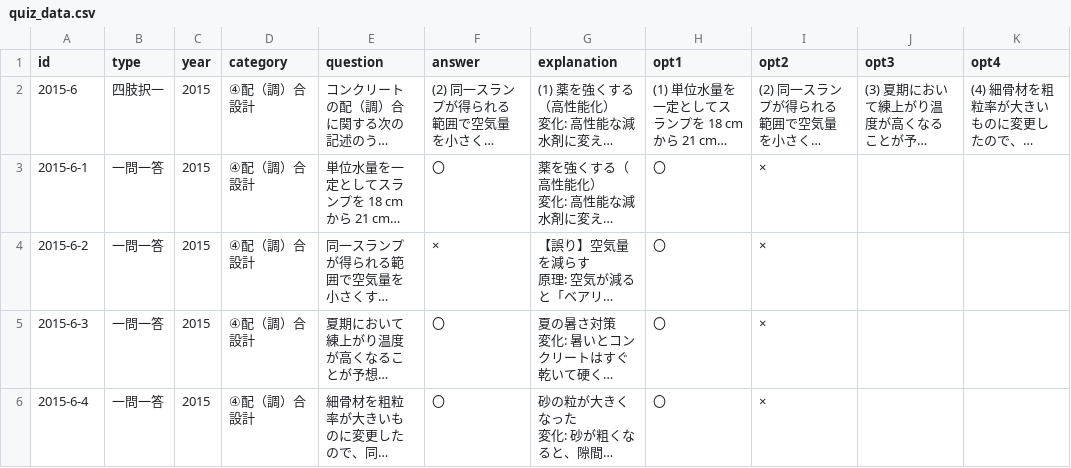
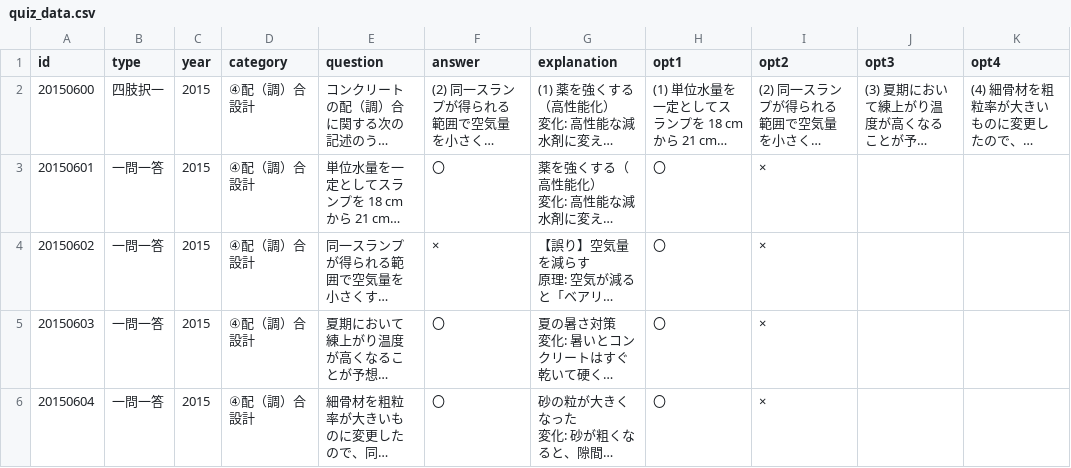
Before and after one commit to bluemountain123y-rgb/Repository-name-, a CSV file: quiz_data.csv, drawn as a sheet; only a part is shown; long unchanged cells end in …; the diff covers the shown part only; the diff names each change by its address in the sheet, - before the commit and + after, or states it on an @@ line.

```diff
--- a/quiz_data.csv
+++ b/quiz_data.csv
-A2 (id): 2015-6
+A2 (id): 20150600
-A3 (id): 2015-6-1
+A3 (id): 20150601
-A4 (id): 2015-6-2
+A4 (id): 20150602
-A5 (id): 2015-6-3
+A5 (id): 20150603
-A6 (id): 2015-6-4
+A6 (id): 20150604
```
Also changed, not shown: 21 edited cells elsewhere in this file, 1 other file.
